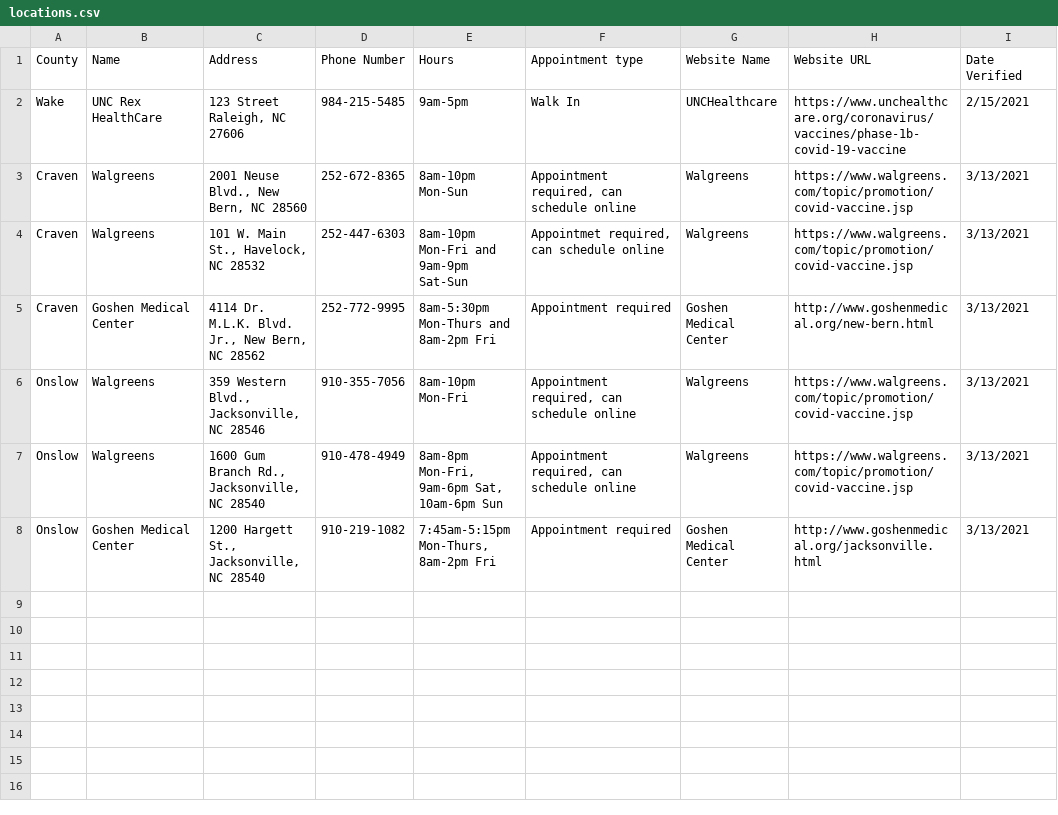
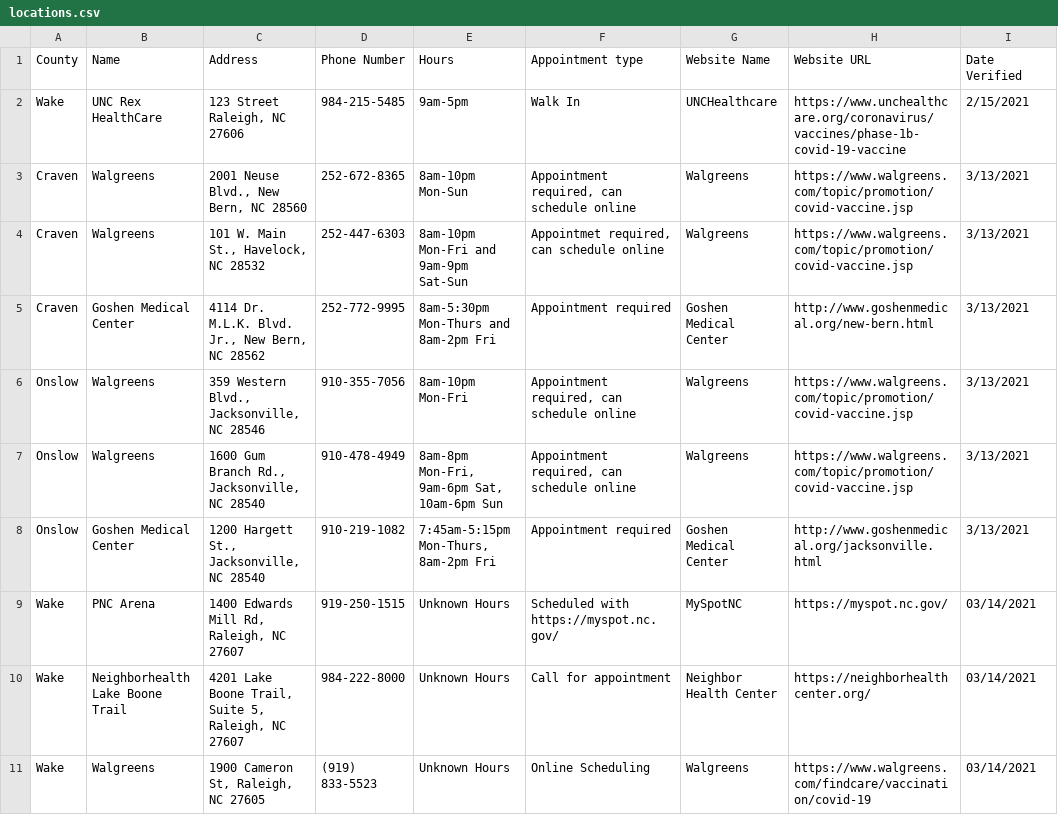
Before and after one commit to electricgull/findmyvaxnc, a CSV file: findmyvaxnc/docs/locations.csv, drawn as a sheet; the diff names each change by its address in the sheet, - before the commit and + after, or states it on an @@ line.

Commit message:
added initial locations in wake co

```diff
--- a/findmyvaxnc/docs/locations.csv
+++ b/findmyvaxnc/docs/locations.csv
+row 9: Wake | PNC Arena | 1400 Edwards Mill Rd, Raleigh, NC 27607 | 919-250-1515 | Unknown Hours | Scheduled with https://myspot.nc.gov/ | MySpotNC | https://myspot.nc.gov/ | 03/14/2021
+row 10: Wake | Neighborhealth Lake Boone Trail | 4201 Lake Boone Trail, Suite 5, Raleigh, NC 27607 | 984-222-8000 | Unknown Hours | Call for appointment | Neighbor Health Center | https://neighborhealthcenter.org/ | 03/14/2021
+row 11: Wake | Walgreens | 1900 Cameron St, Raleigh, NC 27605 | (919) 833-5523 | Unknown Hours | Online Scheduling | Walgreens | https://www.walgreens.com/findcare/vaccination/covid-19 | 03/14/2021
```
Also changed, not shown: 1 other file.
